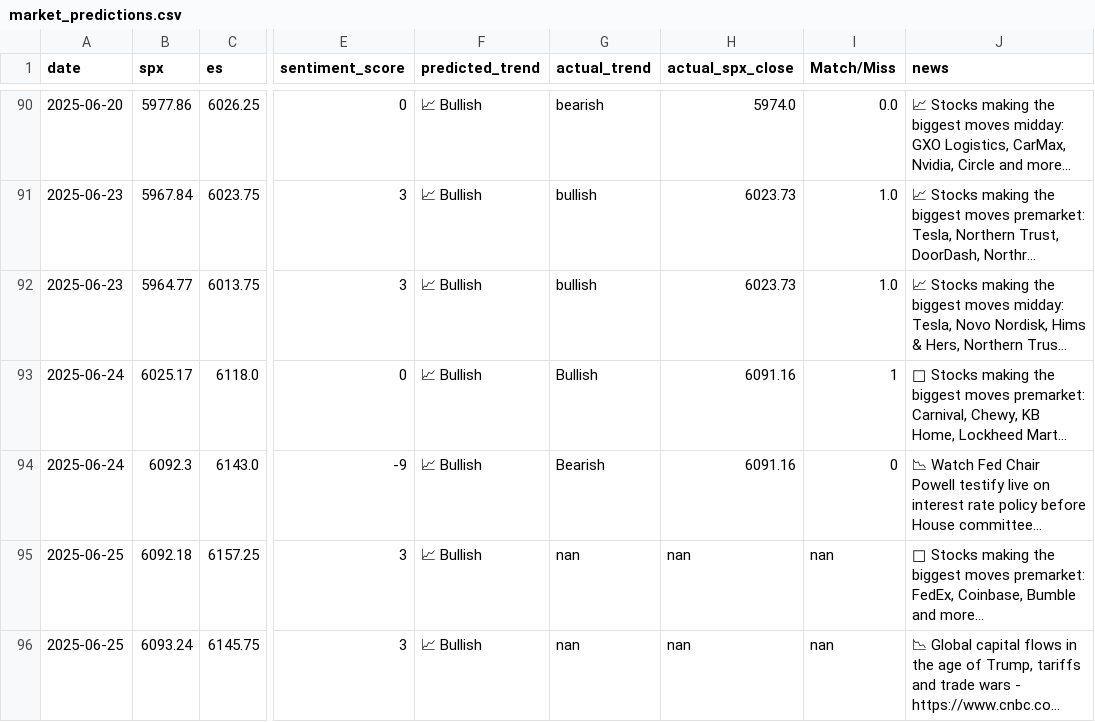
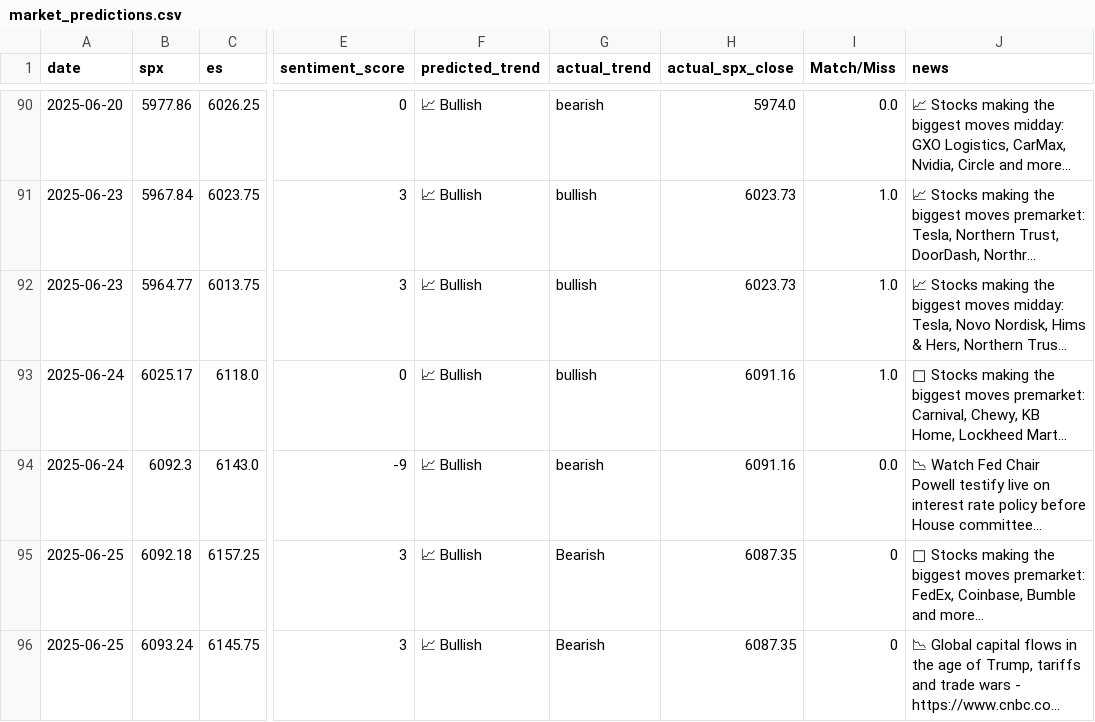
Before and after one commit to PadhmaCebolu/market-alert-bot-test, a CSV file: market_predictions.csv, drawn as a sheet; only a part is shown, gaps mark what is left out; long unchanged cells end in …; the diff names each change by its address in the sheet, - before the commit and + after, or states it on an @@ line.

```diff
--- a/market_predictions.csv
+++ b/market_predictions.csv
-G93 (actual_trend): Bullish
+G93 (actual_trend): bullish
-I93 (Match/Miss): 1
+I93 (Match/Miss): 1.0
-G94 (actual_trend): Bearish
+G94 (actual_trend): bearish
-I94 (Match/Miss): 0
+I94 (Match/Miss): 0.0
-G95:G96 (actual_trend): nan
+G95:G96 (actual_trend): Bearish
-H95:H96 (actual_spx_close): nan
+H95:H96 (actual_spx_close): 6087.35
-I95:I96 (Match/Miss): nan
+I95:I96 (Match/Miss): 0
```
